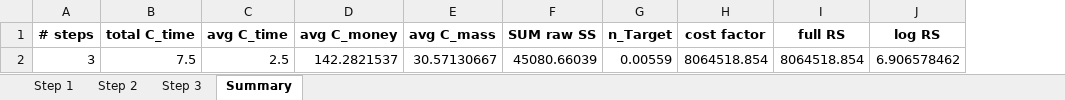
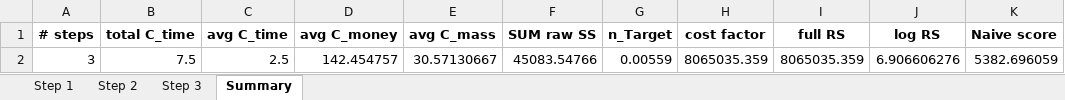
Before and after one commit to aspuru-guzik-group/routescore, an Excel workbook: _Modafinil/output_Route_4.xlsx, sheet Summary, drawn as a sheet; only a part is shown; values as stored, in another font and other column widths than the file's, no borders; the diff names each change by its address in the sheet, - before the commit and + after, or states it on an @@ line.

```diff
--- a/_Modafinil/output_Route_4.xlsx (sheet Summary)
+++ b/_Modafinil/output_Route_4.xlsx (sheet Summary)
+column K (Naive score), row 2: 5382.696059
-D2 (avg C_money): 142.2821537
+D2 (avg C_money): 142.454757
-F2 (SUM raw SS): 45080.66039
+F2 (SUM raw SS): 45083.54766
-H2 (cost factor): 8064518.854
+H2 (cost factor): 8065035.359
-I2 (full RS): 8064518.854
+I2 (full RS): 8065035.359
-J2 (log RS): 6.906578462
+J2 (log RS): 6.906606276
```
Also changed, not shown: sheet Step 3, sheet Step 1, sheet Step 2, _Modafinil/output_Route_1.xlsx, _Modafinil/output_Route_10.xlsx, 10 other files.
